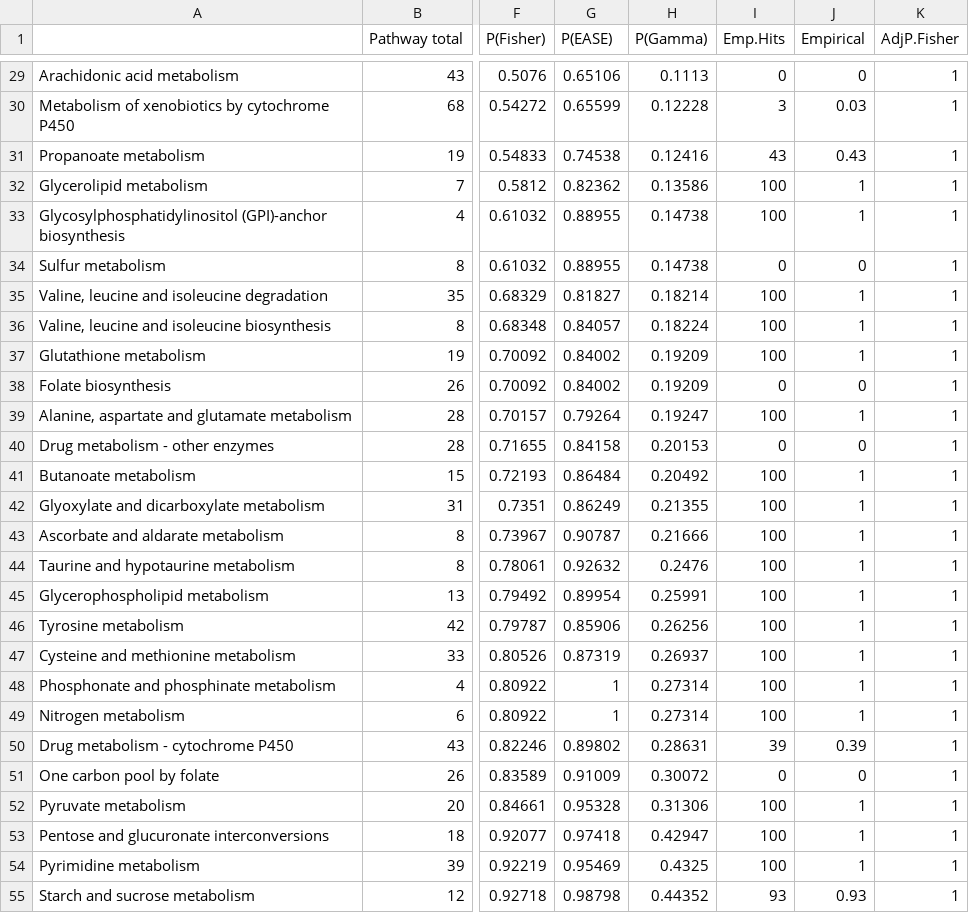
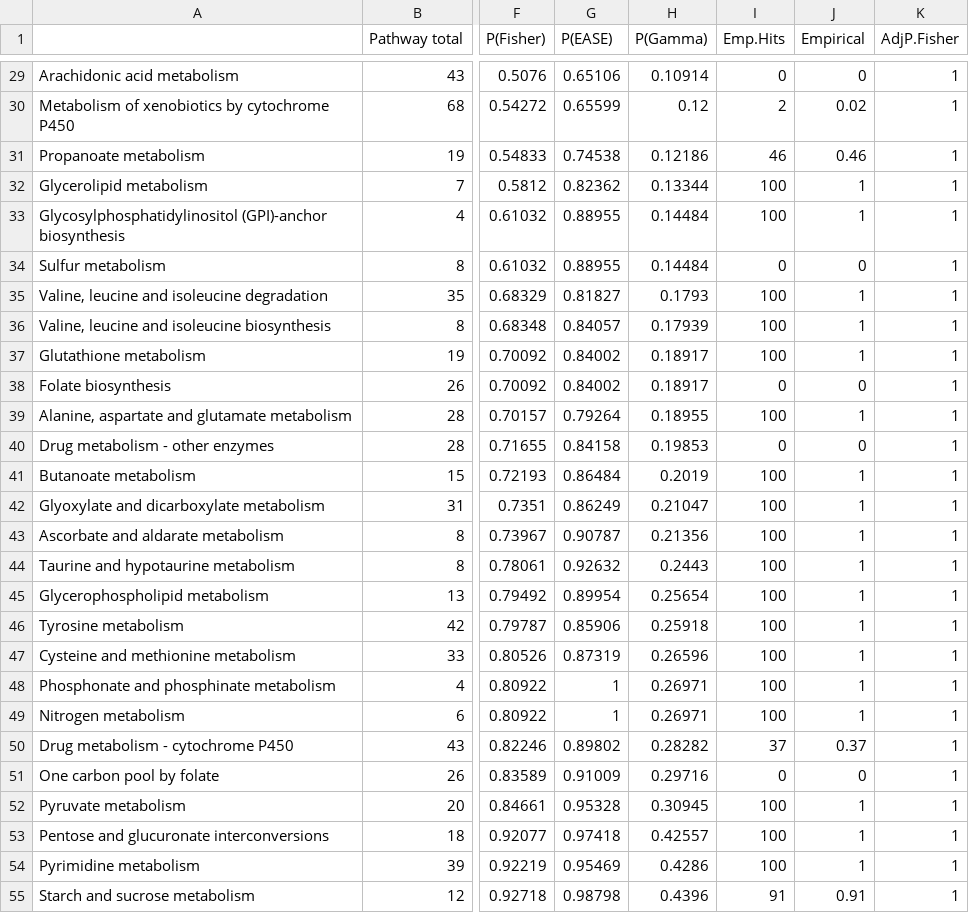
Before and after one commit to jdpreston30/DTC-metabolomics-2026, a CSV file: Outputs/mummichog/KEGG/mummichog_pathway_enrichment_mummichog.csv, drawn as a sheet; only a part is shown, gaps mark what is left out; the diff covers the shown part only; the diff names each change by its address in the sheet, - before the commit and + after, or states it on an @@ line.

```diff
--- a/Outputs/mummichog/KEGG/mummichog_pathway_enrichment_mummichog.csv
+++ b/Outputs/mummichog/KEGG/mummichog_pathway_enrichment_mummichog.csv
-H29 (P(Gamma)): 0.1113
+H29 (P(Gamma)): 0.10914
-H30 (P(Gamma)): 0.12228
+H30 (P(Gamma)): 0.12
-I30 (Emp.Hits): 3
+I30 (Emp.Hits): 2
-J30 (Empirical): 0.03
+J30 (Empirical): 0.02
-H31 (P(Gamma)): 0.12416
+H31 (P(Gamma)): 0.12186
-I31 (Emp.Hits): 43
+I31 (Emp.Hits): 46
-J31 (Empirical): 0.43
+J31 (Empirical): 0.46
-H32 (P(Gamma)): 0.13586
+H32 (P(Gamma)): 0.13344
-H33:H34 (P(Gamma)): 0.14738
+H33:H34 (P(Gamma)): 0.14484
-H35 (P(Gamma)): 0.18214
+H35 (P(Gamma)): 0.1793
-H36 (P(Gamma)): 0.18224
+H36 (P(Gamma)): 0.17939
-H37:H38 (P(Gamma)): 0.19209
+H37:H38 (P(Gamma)): 0.18917
-H39 (P(Gamma)): 0.19247
+H39 (P(Gamma)): 0.18955
-H40 (P(Gamma)): 0.20153
+H40 (P(Gamma)): 0.19853
-H41 (P(Gamma)): 0.20492
+H41 (P(Gamma)): 0.2019
-H42 (P(Gamma)): 0.21355
+H42 (P(Gamma)): 0.21047
-H43 (P(Gamma)): 0.21666
+H43 (P(Gamma)): 0.21356
-H44 (P(Gamma)): 0.2476
+H44 (P(Gamma)): 0.2443
-H45 (P(Gamma)): 0.25991
+H45 (P(Gamma)): 0.25654
-H46 (P(Gamma)): 0.26256
+H46 (P(Gamma)): 0.25918
-H47 (P(Gamma)): 0.26937
+H47 (P(Gamma)): 0.26596
-H48:H49 (P(Gamma)): 0.27314
+H48:H49 (P(Gamma)): 0.26971
-H50 (P(Gamma)): 0.28631
+H50 (P(Gamma)): 0.28282
-I50 (Emp.Hits): 39
+I50 (Emp.Hits): 37
-J50 (Empirical): 0.39
+J50 (Empirical): 0.37
-H51 (P(Gamma)): 0.30072
+H51 (P(Gamma)): 0.29716
-H52 (P(Gamma)): 0.31306
+H52 (P(Gamma)): 0.30945
-H53 (P(Gamma)): 0.42947
+H53 (P(Gamma)): 0.42557
-H54 (P(Gamma)): 0.4325
+H54 (P(Gamma)): 0.4286
-H55 (P(Gamma)): 0.44352
+H55 (P(Gamma)): 0.4396
-I55 (Emp.Hits): 93
+I55 (Emp.Hits): 91
-J55 (Empirical): 0.93
+J55 (Empirical): 0.91
```
Also changed, not shown: 46 edited cells elsewhere in this file, Outputs/mummichog/MFN/mummichog_pathway_enrichment_mummichog.csv, 31 other files.
